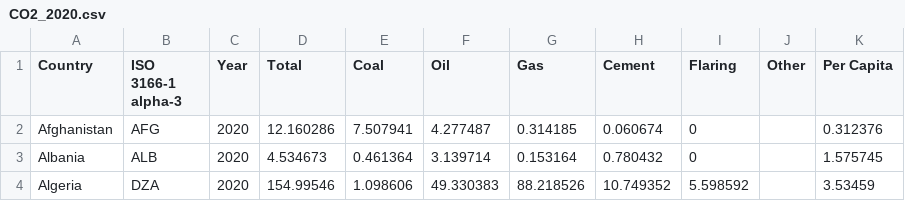
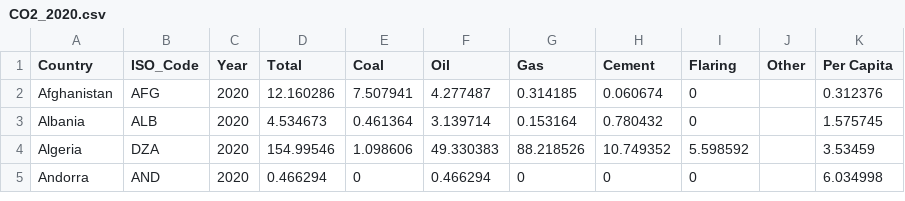
Before and after one commit to skpriya12/Sourcedata, a CSV file: CO2_2020.csv, drawn as a sheet; only a part is shown; the shorter side is filled out with more unchanged rows; the diff names each change by its address in the sheet, - before the commit and + after, or states it on an @@ line.

Commit message:
Update CO2_2020.csv

```diff
--- a/CO2_2020.csv
+++ b/CO2_2020.csv
-B1: ISO 3166-1 alpha-3
+B1: ISO_Code
```
